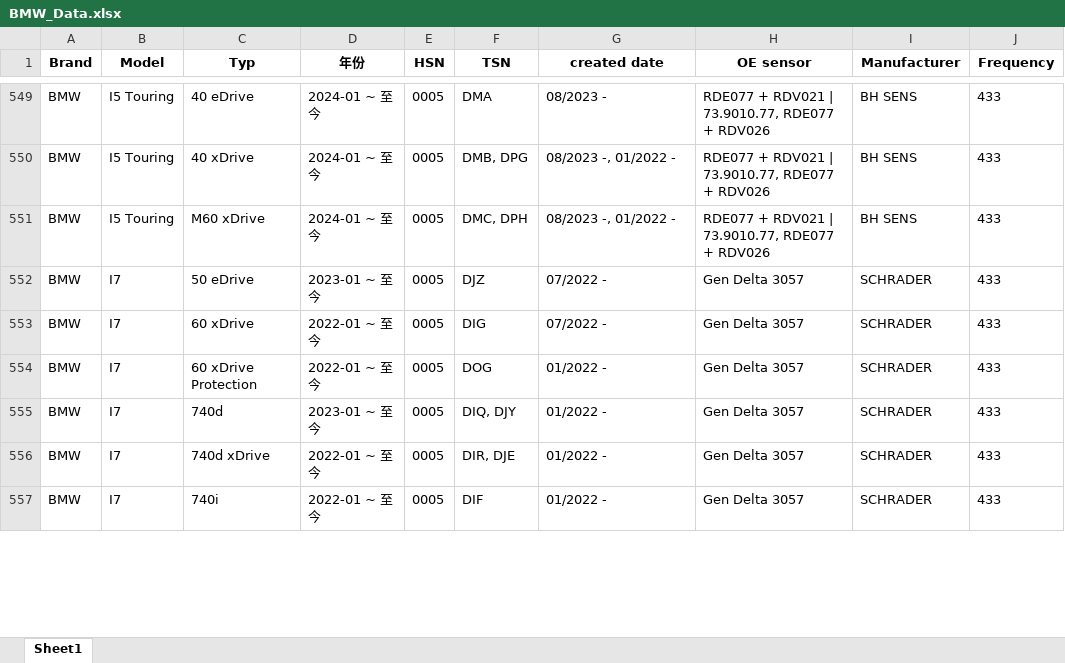
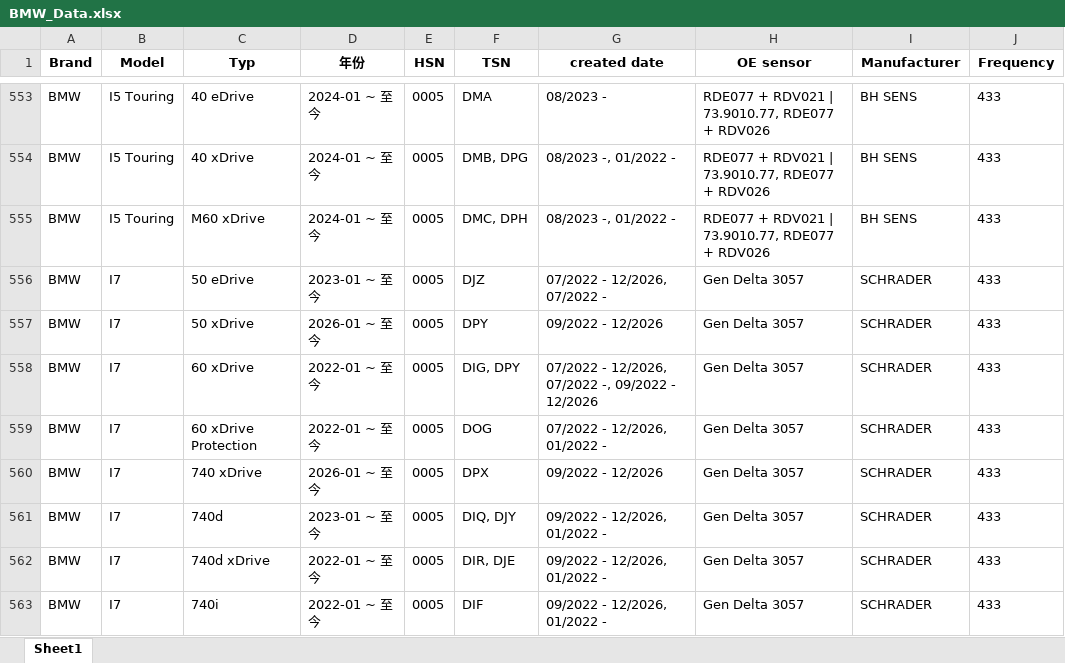
Before and after one commit to chi71211/OrangeInterpneu, an Excel workbook: 胎壓檢測器資料庫_V10/BMW_Data.xlsx, sheet Sheet1, drawn as a sheet; only a part is shown, gaps mark what is left out; values as stored, in another font and other column widths than the file's, no borders; addresses are those after the commit; the diff covers the shown part only; the diff names each change by its address in the sheet, - before the commit and + after, or states it on an @@ line.

```diff
--- a/胎壓檢測器資料庫_V10/BMW_Data.xlsx (sheet Sheet1)
+++ b/胎壓檢測器資料庫_V10/BMW_Data.xlsx (sheet Sheet1)
-G556 (created date): 07/2022 -
+G556 (created date): 07/2022 - 12/2026, 07/2022 -
+row 557: BMW | I7 | 50 xDrive | 2026-01 ~ 至今 | 0005 | DPY | 09/2022 - 12/2026 | Gen Delta 3057 | SCHRADER | 433
-F558 (TSN): DIG
+F558 (TSN): DIG, DPY
-G558 (created date): 07/2022 -
+G558 (created date): 07/2022 - 12/2026, 07/2022 -, 09/2022 - 12/2026
-G559 (created date): 01/2022 -
+G559 (created date): 07/2022 - 12/2026, 01/2022 -
+row 560: BMW | I7 | 740 xDrive | 2026-01 ~ 至今 | 0005 | DPX | 09/2022 - 12/2026 | Gen Delta 3057 | SCHRADER | 433
-G561:G563 (created date): 01/2022 -
+G561:G563 (created date): 09/2022 - 12/2026, 01/2022 -
```
Also changed, not shown: 6 added rows and 29 edited cells elsewhere in this sheet, 胎壓檢測器資料庫_V10/AIWAYS_Data.xlsx, 胎壓檢測器資料庫_V10/AUDI_Data.xlsx, 9 other files.
